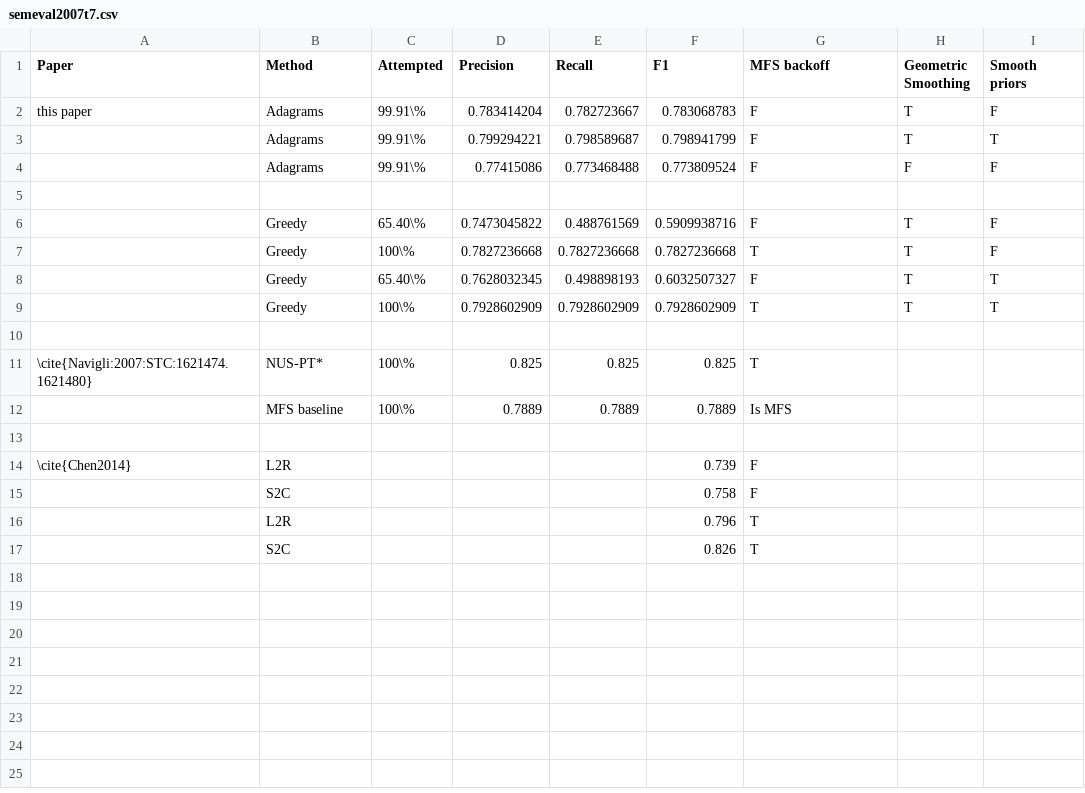
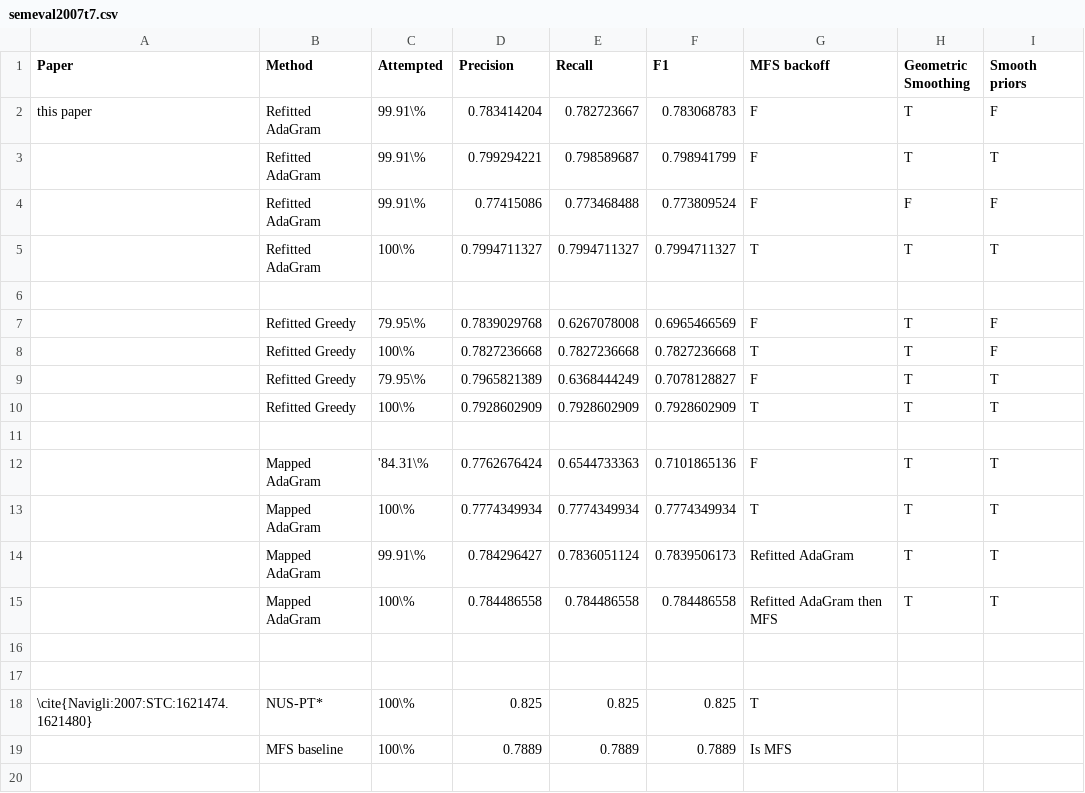
Before and after one commit to oxinabox/phd, a CSV file: documents_prepared/Conference Papers/WordSenseEmbeddings/data/semeval2007t7.csv, drawn as a sheet; only a part is shown; the shorter side is filled out with more unchanged rows.

```diff
--- a/documents_prepared/Conference Papers/WordSenseEmbeddings/data/semeval2007t7.csv
+++ b/documents_prepared/Conference Papers/WordSenseEmbeddings/data/semeval2007t7.csv
@@ -1,10 +1,17 @@
 Paper,Method,Attempted,Precision,Recall,F1,MFS backoff, Geometric Smoothing, Smooth priors
-this paper,Adagrams,99.91\%,0.783414204,0.782723667,0.783068783,F,T,F
-,Adagrams,99.91\%,0.799294221,0.798589687,0.798941799,F,T,T
-,Adagrams,99.91\%,0.77415086,0.773468488,0.773809524,F,F,F
+this paper,Refitted AdaGram,99.91\%,0.783414204,0.782723667,0.783068783,F,T,F
+,Refitted AdaGram,99.91\%,0.799294221,0.798589687,0.798941799,F,T,T
+,Refitted AdaGram,99.91\%,0.77415086,0.773468488,0.773809524,F,F,F
+,Refitted AdaGram,100\%,0.7994711327,0.7994711327,0.7994711327,T,T,T
 ,,,,,,,,
-,Greedy,65.40\%,0.7473045822,0.488761569,0.5909938716,F,T,F
-,Greedy,100\%,0.7827236668,0.7827236668,0.7827236668,T,T,F
-,Greedy,65.40\%,0.7628032345,0.498898193,0.6032507327,F,T,T
-,Greedy,100\%,0.7928602909,0.7928602909,0.7928602909,T,T,T
+,Refitted Greedy,79.95\%,0.7839029768,0.6267078008,0.6965466569,F,T,F
+,Refitted Greedy,100\%,0.7827236668,0.7827236668,0.7827236668,T,T,F
+,Refitted Greedy,79.95\%,0.7965821389,0.6368444249,0.7078128827,F,T,T
+,Refitted Greedy,100\%,0.7928602909,0.7928602909,0.7928602909,T,T,T
+,,,,,,,,
+,Mapped AdaGram,'84.31\%,0.7762676424,0.6544733363,0.7101865136,F,T,T
+,Mapped AdaGram,100\%,0.7774349934,0.7774349934,0.7774349934,T,T,T
+,Mapped AdaGram,99.91\%,0.784296427,0.7836051124,0.7839506173,Refitted AdaGram,T,T
+,Mapped AdaGram,100\%,0.784486558,0.784486558,0.784486558,Refitted AdaGram then MFS,T,T
+,,,,,,,,
 ,,,,,,,,
```
Also changed, not shown: documents_prepared/Conference Papers/WordSenseEmbeddings/data/swsc.csv, 4 other files.
